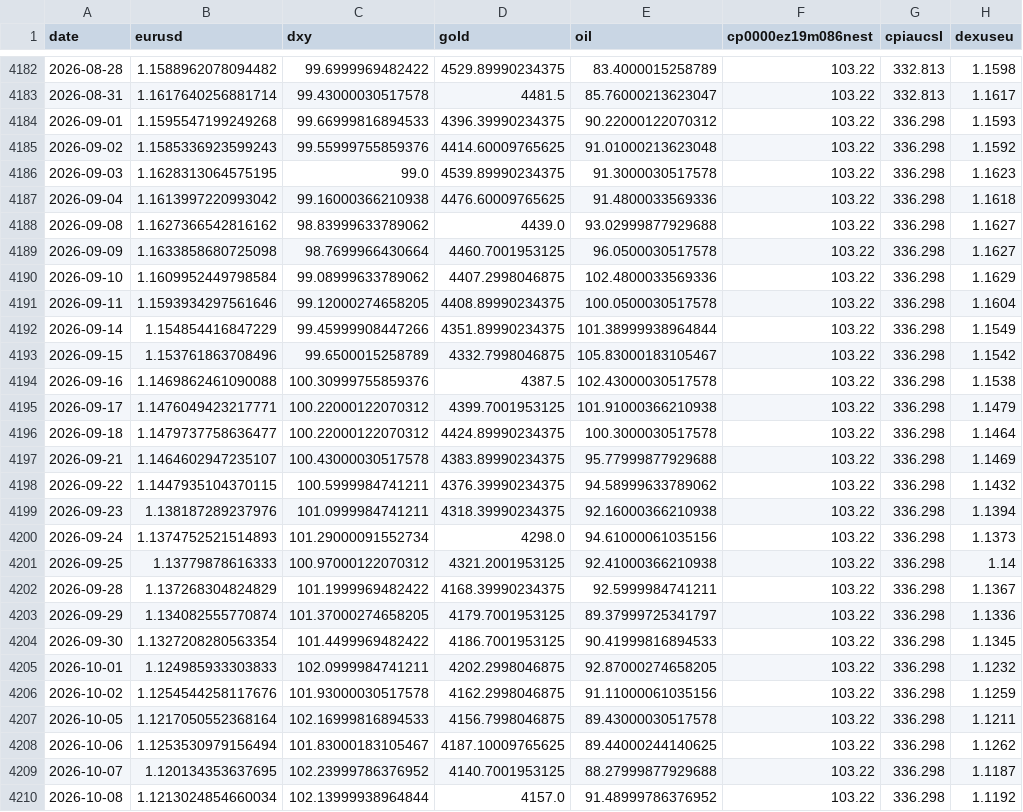
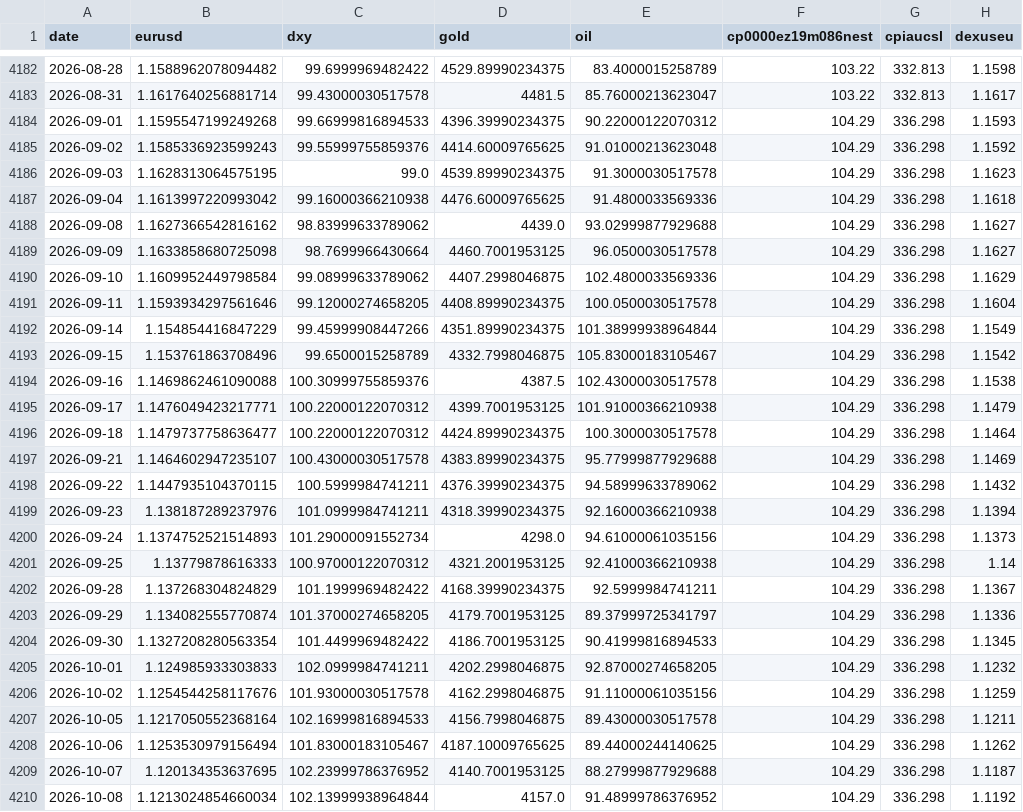
Before and after one commit to GCS230476/Final-Project-2, a CSV file: data/interim/fx_master_dataset.csv, drawn as a sheet; only a part is shown, gaps mark what is left out; the diff covers the shown part only; the diff names each change by its address in the sheet, - before the commit and + after, or states it on an @@ line.

Commit message:
Auto data update

```diff
--- a/data/interim/fx_master_dataset.csv
+++ b/data/interim/fx_master_dataset.csv
-F4184:F4210 (cp0000ez19m086nest): 103.22
+F4184:F4210 (cp0000ez19m086nest): 104.29
```
Also changed, not shown: 1 added row and 117 edited cells elsewhere in this file, 1 other file.
